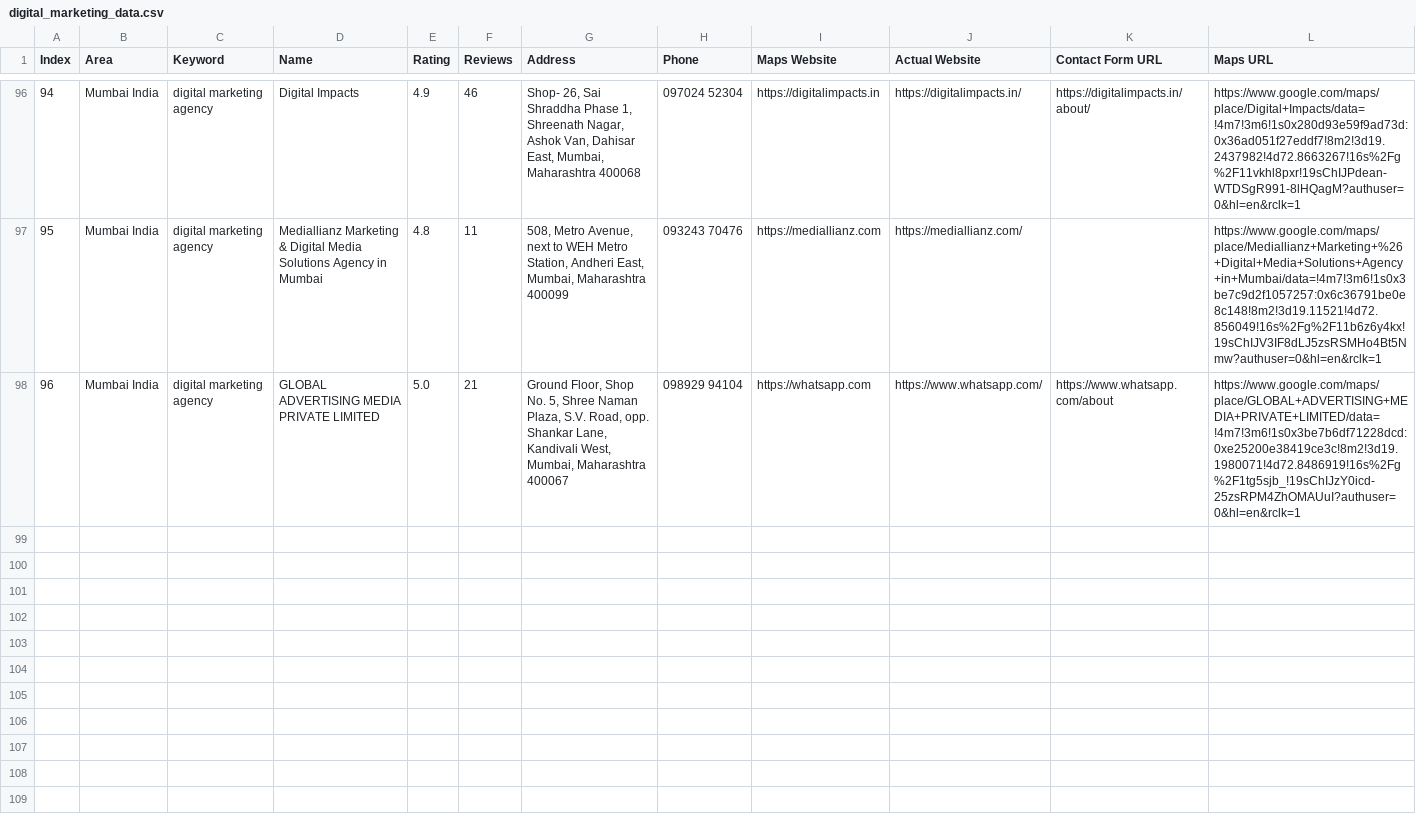
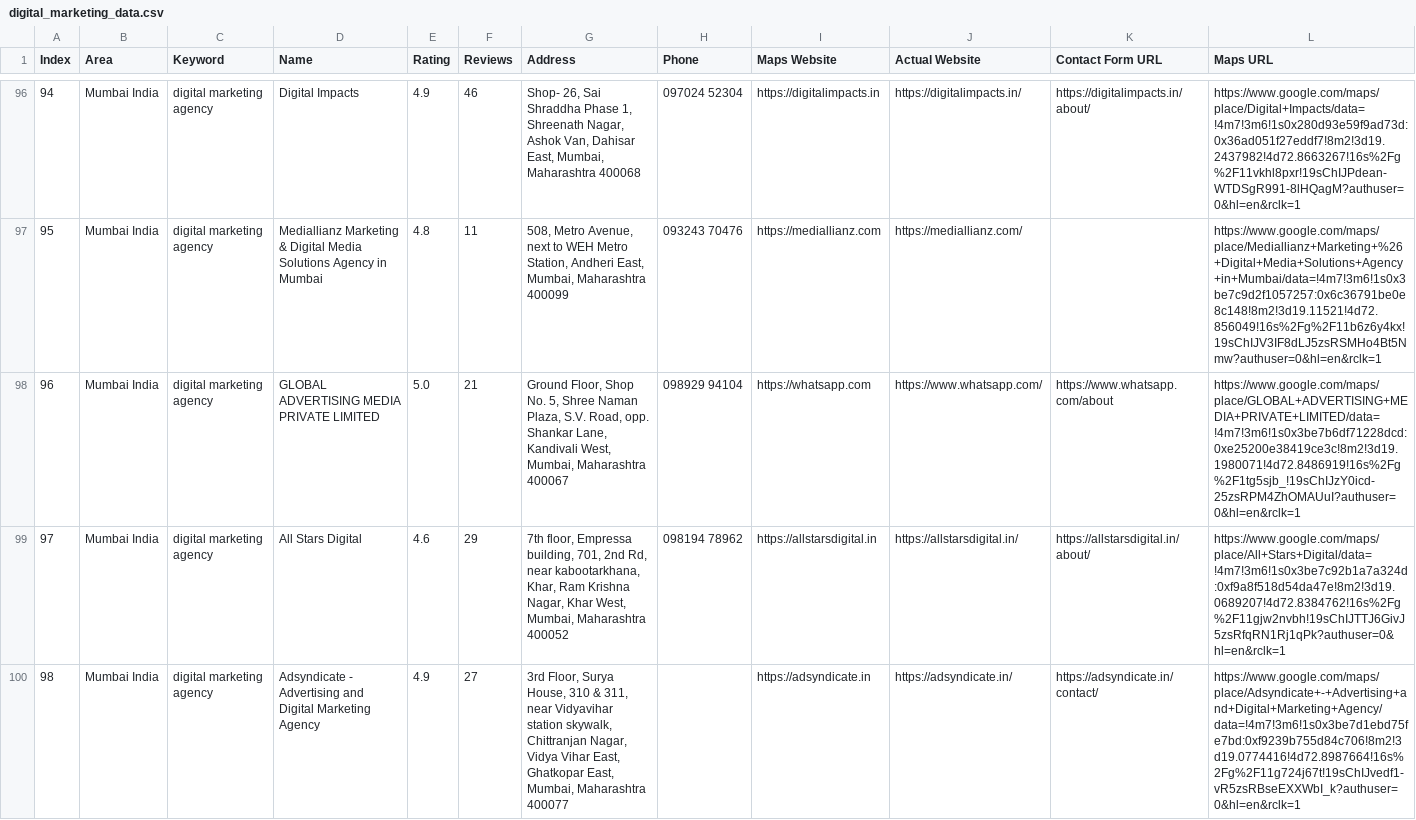
Before and after one commit to f11ps/outreach-automation, a CSV file: digital_marketing_data.csv, drawn as a sheet; only a part is shown, gaps mark what is left out; rows hold the shown columns only; the diff names each change by its address in the sheet, - before the commit and + after, or states it on an @@ line.

```diff
--- a/digital_marketing_data.csv
+++ b/digital_marketing_data.csv
+row 99: 97 | Mumbai India | digital marketing agency | All Stars Digital | 4.6 | 29 | 7th floor, Empressa building, 701, 2nd Rd, near kabootarkhana, Khar, Ram Krishna Nagar, Khar West, Mumbai, Maharashtra 400052 | 098194 78962 | https://allstarsdigital.in | https://allstarsdigital.in/ | https://allstarsdigital.in/about/ | https://www.google.com/maps/place/All+Stars+Digital/data=!4m7!3m6!1s0x3be7c92b1a7a324d:0xf9a8f518d54da47e!8m2!3d19.0689207!4d72.8384762!16s%2Fg%2F11gjw2nvbh!19sChIJTTJ6GivJ5zsRfqRN1Rj1qPk?authuser=0&hl=en&rclk=1
+row 100: 98 | Mumbai India | digital marketing agency | Adsyndicate - Advertising and Digital Marketing Agency | 4.9 | 27 | 3rd Floor, Surya House, 310 & 311, near Vidyavihar station skywalk, Chittranjan Nagar, Vidya Vihar East, Ghatkopar East, Mumbai, Maharashtra 400077 |  | https://adsyndicate.in | https://adsyndicate.in/ | https://adsyndicate.in/contact/ | https://www.google.com/maps/place/Adsyndicate+-+Advertising+and+Digital+Marketing+Agency/data=!4m7!3m6!1s0x3be7d1ebd75fe7bd:0xf9239b755d84c706!8m2!3d19.0774416!4d72.8987664!16s%2Fg%2F11g724j67t!19sChIJvedf1-vR5zsRBseEXXWbI_k?authuser=0&hl=en&rclk=1
```
Also changed, not shown: linkedin_companies.csv, 2 other files.
